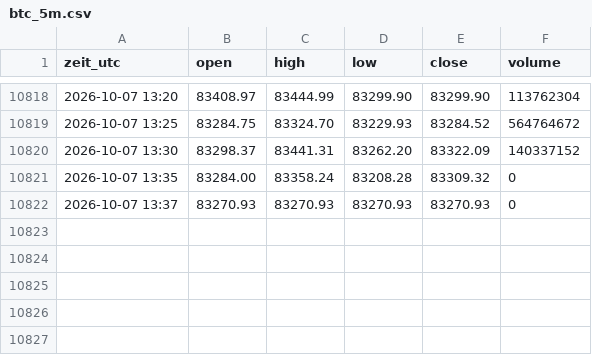
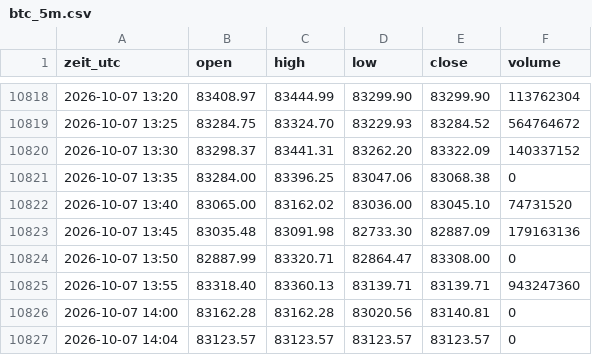
Before and after one commit to salobig575-coder/nq-daten, a CSV file: data/btc_5m.csv, drawn as a sheet; only a part is shown, gaps mark what is left out.

```diff
--- a/data/btc_5m.csv
+++ b/data/btc_5m.csv
@@ -10820,3 +10820,8 @@ zeit_utc,open,high,low,close,volume
 2026-10-07 13:30,83298.37,83441.31,83262.20,83322.09,140337152
-2026-10-07 13:35,83284.00,83358.24,83208.28,83309.32,0
-2026-10-07 13:37,83270.93,83270.93,83270.93,83270.93,0
+2026-10-07 13:35,83284.00,83396.25,83047.06,83068.38,0
+2026-10-07 13:40,83065.00,83162.02,83036.00,83045.10,74731520
+2026-10-07 13:45,83035.48,83091.98,82733.30,82887.09,179163136
+2026-10-07 13:50,82887.99,83320.71,82864.47,83308.00,0
+2026-10-07 13:55,83318.40,83360.13,83139.71,83139.71,943247360
+2026-10-07 14:00,83162.28,83162.28,83020.56,83140.81,0
+2026-10-07 14:04,83123.57,83123.57,83123.57,83123.57,0
```
Also changed, not shown: data/btc_15m.csv, data/es_5m.csv, 22 other files.
